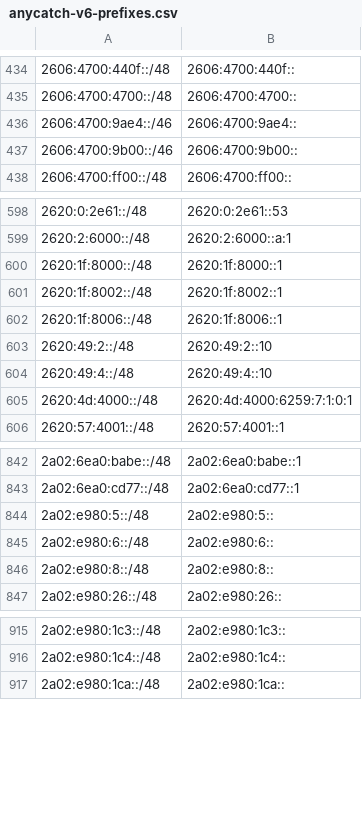
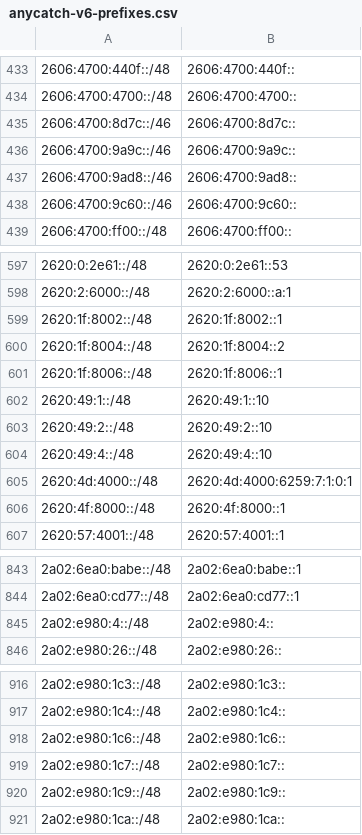
Before and after one commit to bgptools/anycast-prefixes, a CSV file: anycatch-v6-prefixes.csv, drawn as a sheet; only a part is shown, gaps mark what is left out; the diff covers the shown part only.

```diff
--- a/anycatch-v6-prefixes.csv
+++ b/anycatch-v6-prefixes.csv
@@ -435,4 +434,6 @@
 2606:4700:4700::/48,2606:4700:4700::
-2606:4700:9ae4::/46,2606:4700:9ae4::
-2606:4700:9b00::/46,2606:4700:9b00::
+2606:4700:8d7c::/46,2606:4700:8d7c::
+2606:4700:9a9c::/46,2606:4700:9a9c::
+2606:4700:9ad8::/46,2606:4700:9ad8::
+2606:4700:9c60::/46,2606:4700:9c60::
 2606:4700:ff00::/48,2606:4700:ff00::
@@ -599,5 +598,6 @@
 2620:2:6000::/48,2620:2:6000::a:1
-2620:1f:8000::/48,2620:1f:8000::1
 2620:1f:8002::/48,2620:1f:8002::1
+2620:1f:8004::/48,2620:1f:8004::2
 2620:1f:8006::/48,2620:1f:8006::1
+2620:49:1::/48,2620:49:1::10
 2620:49:2::/48,2620:49:2::10
@@ -605,2 +605,3 @@
 2620:4d:4000::/48,2620:4d:4000:6259:7:1:0:1
+2620:4f:8000::/48,2620:4f:8000::1
 2620:57:4001::/48,2620:57:4001::1
@@ -843,5 +844,3 @@
 2a02:6ea0:cd77::/48,2a02:6ea0:cd77::1
-2a02:e980:5::/48,2a02:e980:5::
-2a02:e980:6::/48,2a02:e980:6::
-2a02:e980:8::/48,2a02:e980:8::
+2a02:e980:4::/48,2a02:e980:4::
 2a02:e980:26::/48,2a02:e980:26::
@@ -916,2 +917,5 @@
 2a02:e980:1c4::/48,2a02:e980:1c4::
+2a02:e980:1c6::/48,2a02:e980:1c6::
+2a02:e980:1c7::/48,2a02:e980:1c7::
+2a02:e980:1c9::/48,2a02:e980:1c9::
 2a02:e980:1ca::/48,2a02:e980:1ca::
```
Also changed, not shown: 10 added rows, 9 removed rows and 9 edited cells elsewhere in this file, 1 other file.
